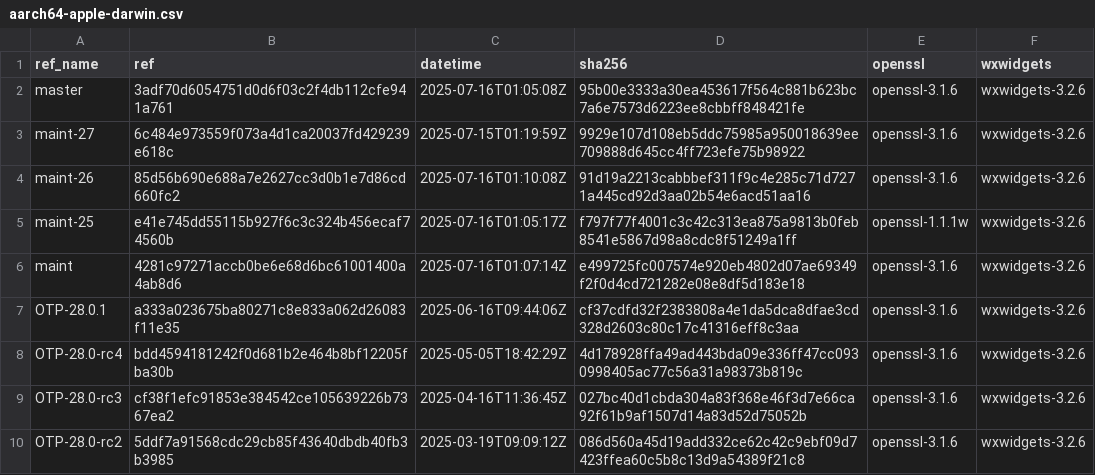
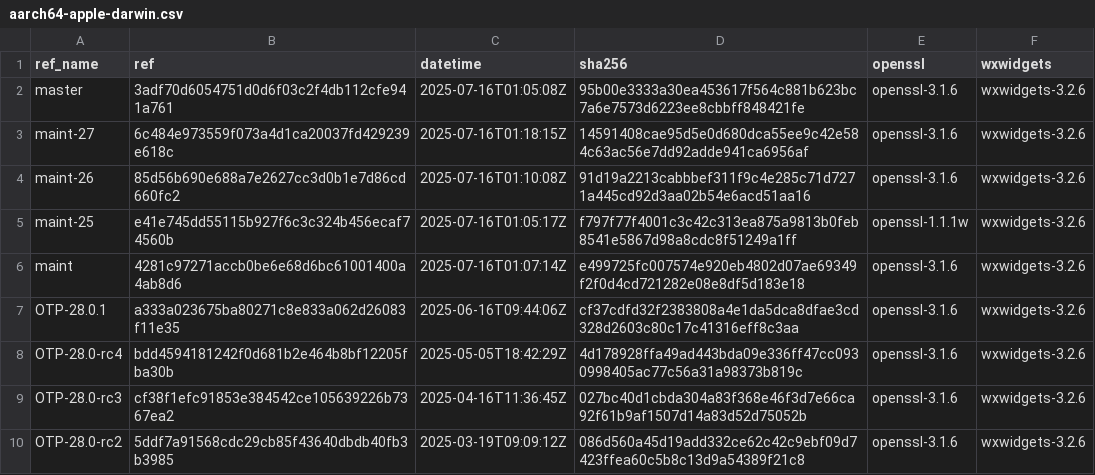
Before and after one commit to paulo-ferraz-oliveira/otp_builds, a CSV file: builds/aarch64-apple-darwin.csv, drawn as a sheet; only a part is shown.

```diff
--- a/builds/aarch64-apple-darwin.csv
+++ b/builds/aarch64-apple-darwin.csv
@@ -2,3 +2,3 @@ ref_name,ref,datetime,sha256,openssl,wxwidgets
 master,3adf70d6054751d0d6f03c2f4db112cfe941a761,2025-07-16T01:05:08Z,95b00e3333a30ea453617f564c881b623bc7a6e7573d6223ee8cbbff848421fe,openssl-3.1.6,wxwidgets-3.2.6
-maint-27,6c484e973559f073a4d1ca20037fd429239e618c,2025-07-15T01:19:59Z,9929e107d108eb5ddc75985a950018639ee709888d645cc4ff723efe75b98922,openssl-3.1.6,wxwidgets-3.2.6
+maint-27,6c484e973559f073a4d1ca20037fd429239e618c,2025-07-16T01:18:15Z,14591408cae95d5e0d680dca55ee9c42e584c63ac56e7dd92adde941ca6956af,openssl-3.1.6,wxwidgets-3.2.6
 maint-26,85d56b690e688a7e2627cc3d0b1e7d86cd660fc2,2025-07-16T01:10:08Z,91d19a2213cabbbef311f9c4e285c71d7271a445cd92d3aa02b54e6acd51aa16,openssl-3.1.6,wxwidgets-3.2.6
```
